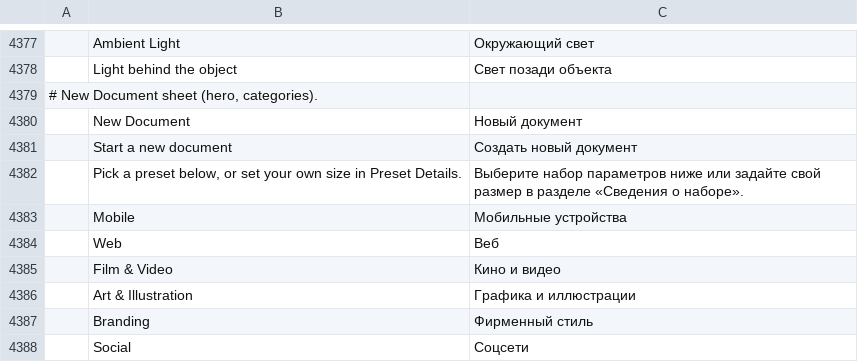
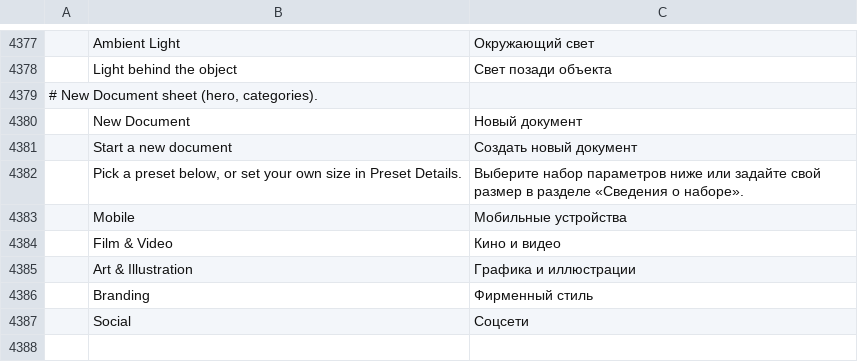
Before and after one commit to izaqueotaviano/vectorcraft, a TSV file: crates/ui-egui/src/i18n/ru.tsv, drawn as a sheet; only a part is shown, gaps mark what is left out; the diff names each change by its address in the sheet, - before the commit and + after, or states it on an @@ line.

```diff
--- a/crates/ui-egui/src/i18n/ru.tsv
+++ b/crates/ui-egui/src/i18n/ru.tsv
-row 4384:  | Web | Веб
```
Also changed, not shown: crates/ui-egui/src/i18n/cs.tsv, crates/ui-egui/src/i18n/de.tsv, 11 other files.
